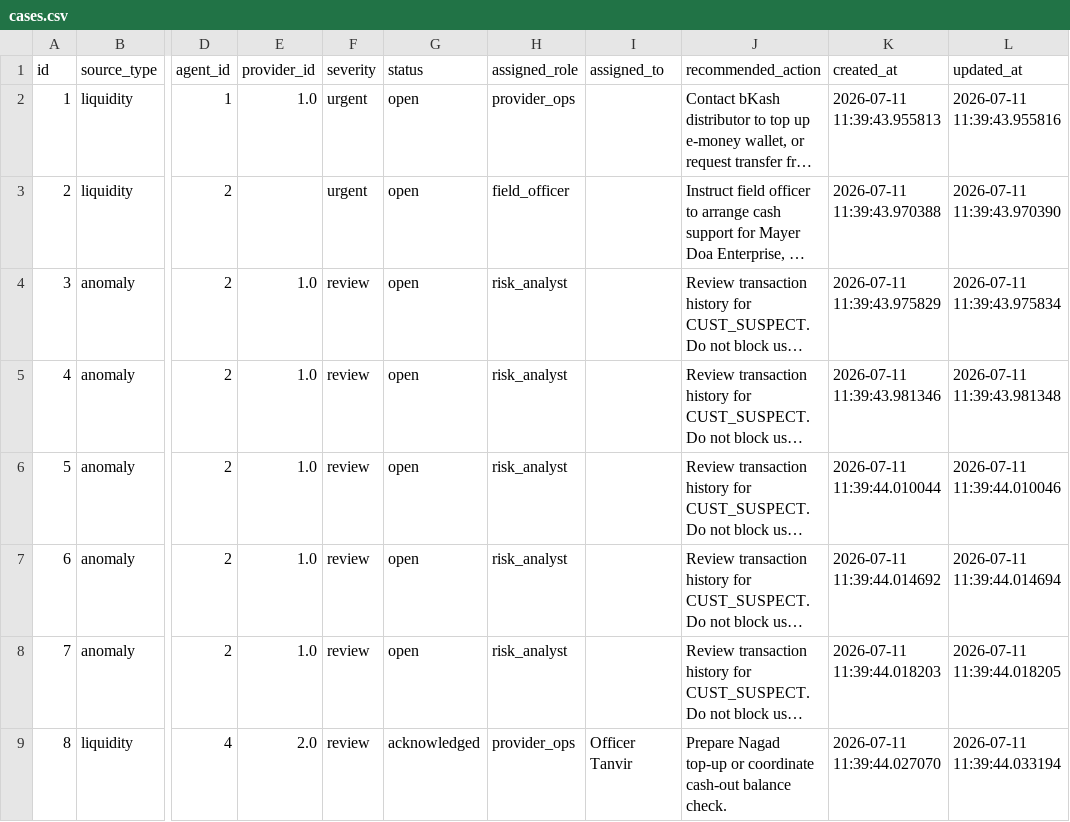
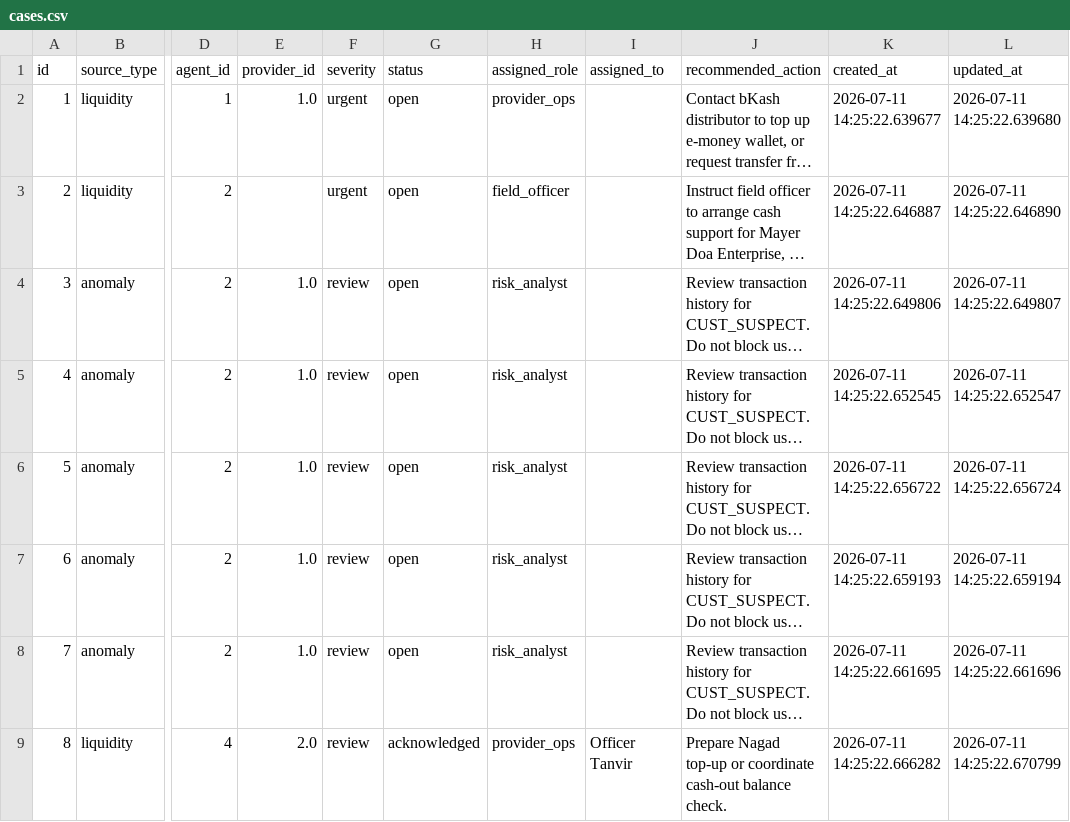
Before and after one commit to Farhadmu/Super-Agent-Liquidity-Risk-Intelligence-platform, a CSV file: data/synthetic/cases.csv, drawn as a sheet; only a part is shown, gaps mark what is left out; long unchanged cells end in …; the diff names each change by its address in the sheet, - before the commit and + after, or states it on an @@ line.

```diff
--- a/data/synthetic/cases.csv
+++ b/data/synthetic/cases.csv
-K2 (created_at): 2026-07-11 11:39:43.955813
+K2 (created_at): 2026-07-11 14:25:22.639677
-L2 (updated_at): 2026-07-11 11:39:43.955816
+L2 (updated_at): 2026-07-11 14:25:22.639680
-K3 (created_at): 2026-07-11 11:39:43.970388
+K3 (created_at): 2026-07-11 14:25:22.646887
-L3 (updated_at): 2026-07-11 11:39:43.970390
+L3 (updated_at): 2026-07-11 14:25:22.646890
-K4 (created_at): 2026-07-11 11:39:43.975829
+K4 (created_at): 2026-07-11 14:25:22.649806
-L4 (updated_at): 2026-07-11 11:39:43.975834
+L4 (updated_at): 2026-07-11 14:25:22.649807
-K5 (created_at): 2026-07-11 11:39:43.981346
+K5 (created_at): 2026-07-11 14:25:22.652545
-L5 (updated_at): 2026-07-11 11:39:43.981348
+L5 (updated_at): 2026-07-11 14:25:22.652547
-K6 (created_at): 2026-07-11 11:39:44.010044
+K6 (created_at): 2026-07-11 14:25:22.656722
-L6 (updated_at): 2026-07-11 11:39:44.010046
+L6 (updated_at): 2026-07-11 14:25:22.656724
-K7 (created_at): 2026-07-11 11:39:44.014692
+K7 (created_at): 2026-07-11 14:25:22.659193
-L7 (updated_at): 2026-07-11 11:39:44.014694
+L7 (updated_at): 2026-07-11 14:25:22.659194
-K8 (created_at): 2026-07-11 11:39:44.018203
+K8 (created_at): 2026-07-11 14:25:22.661695
-L8 (updated_at): 2026-07-11 11:39:44.018205
+L8 (updated_at): 2026-07-11 14:25:22.661696
-K9 (created_at): 2026-07-11 11:39:44.027070
+K9 (created_at): 2026-07-11 14:25:22.666282
-L9 (updated_at): 2026-07-11 11:39:44.033194
+L9 (updated_at): 2026-07-11 14:25:22.670799
```
Also changed, not shown: data/synthetic/anomaly_flags.csv, data/synthetic/case_events.csv, 10 other files.
